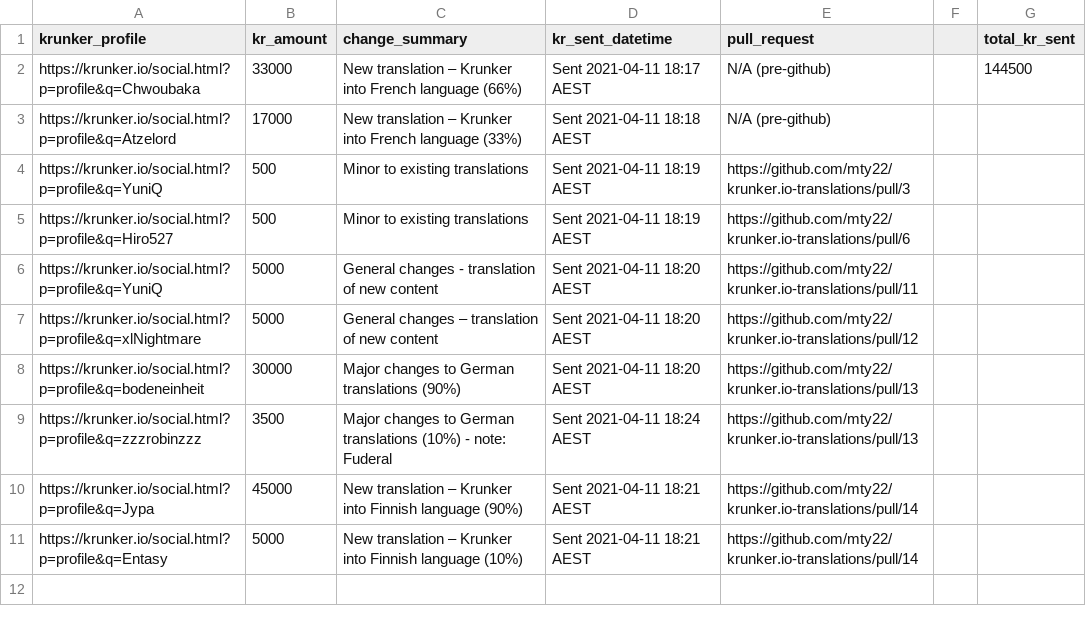
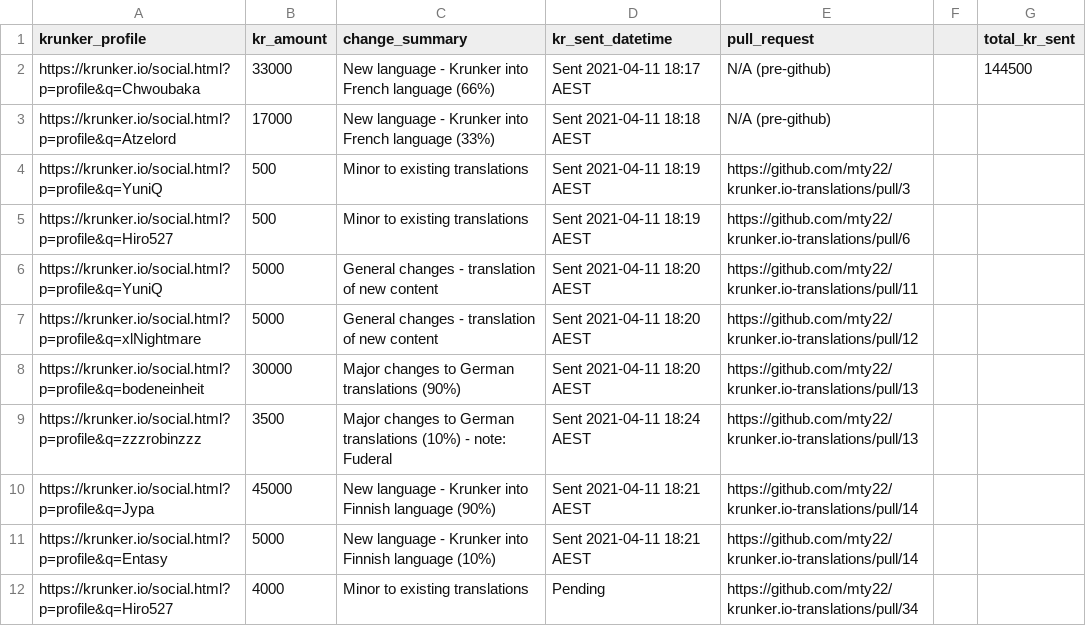
Before and after one commit to mty22/krunker.io-translations, a CSV file: kr_payouts.csv, drawn as a sheet; the diff names each change by its address in the sheet, - before the commit and + after, or states it on an @@ line.

Commit message:
Updated KR payouts csv and guide to add clarification on recent questions. Updated README and CODEOWNERS.

```diff
--- a/kr_payouts.csv
+++ b/kr_payouts.csv
-C2 (change_summary): New translation – Krunker into…
+C2 (change_summary): New language - Krunker into…
-C3 (change_summary): New translation – Krunker into…
+C3 (change_summary): New language - Krunker into…
-C7 (change_summary): General changes – translation of new content
+C7 (change_summary): General changes - translation of new content
-C10 (change_summary): New translation – Krunker into…
+C10 (change_summary): New language - Krunker into…
-C11 (change_summary): New translation – Krunker into…
+C11 (change_summary): New language - Krunker into…
+row 12: https://krunker.io/social.html?p=profile&q=Hiro527 | 4000 | Minor to existing translations | Pending | https://github.com/mty22/krunker.io-translations/pull/34
```
Also changed, not shown: 3 other files.
